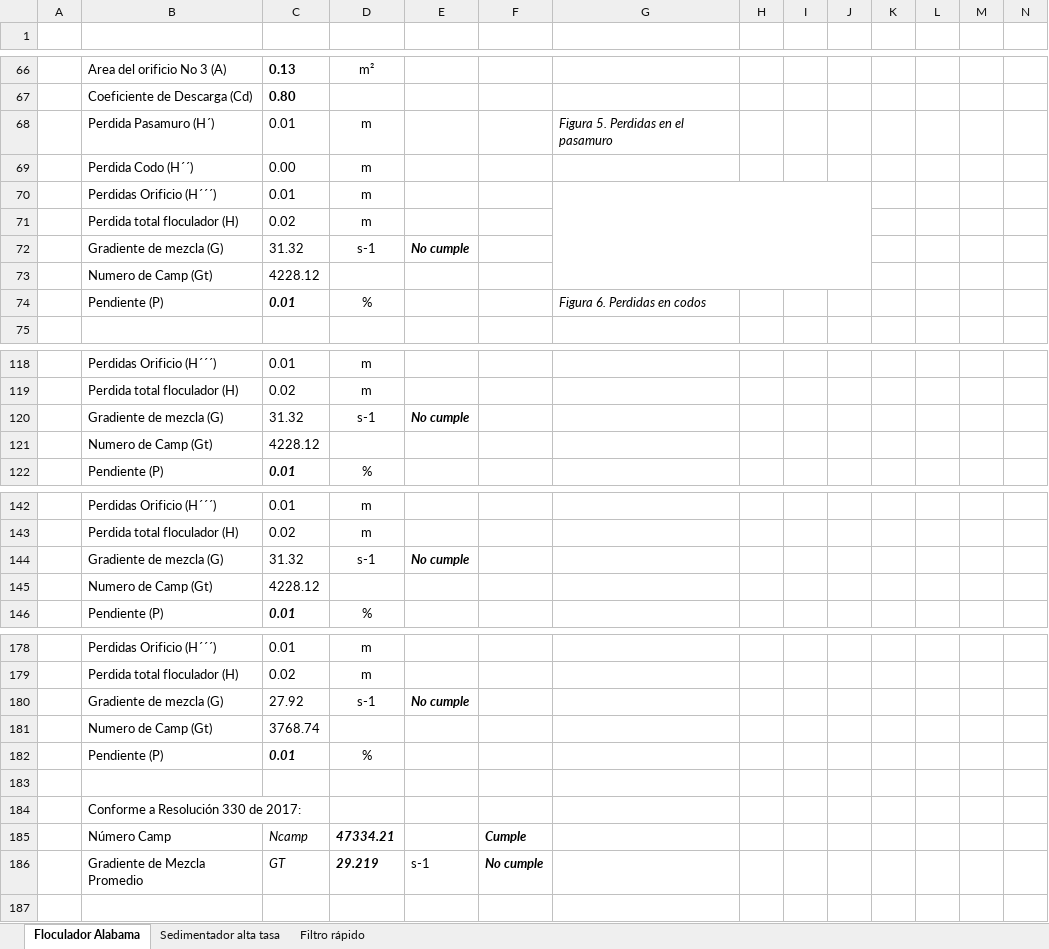
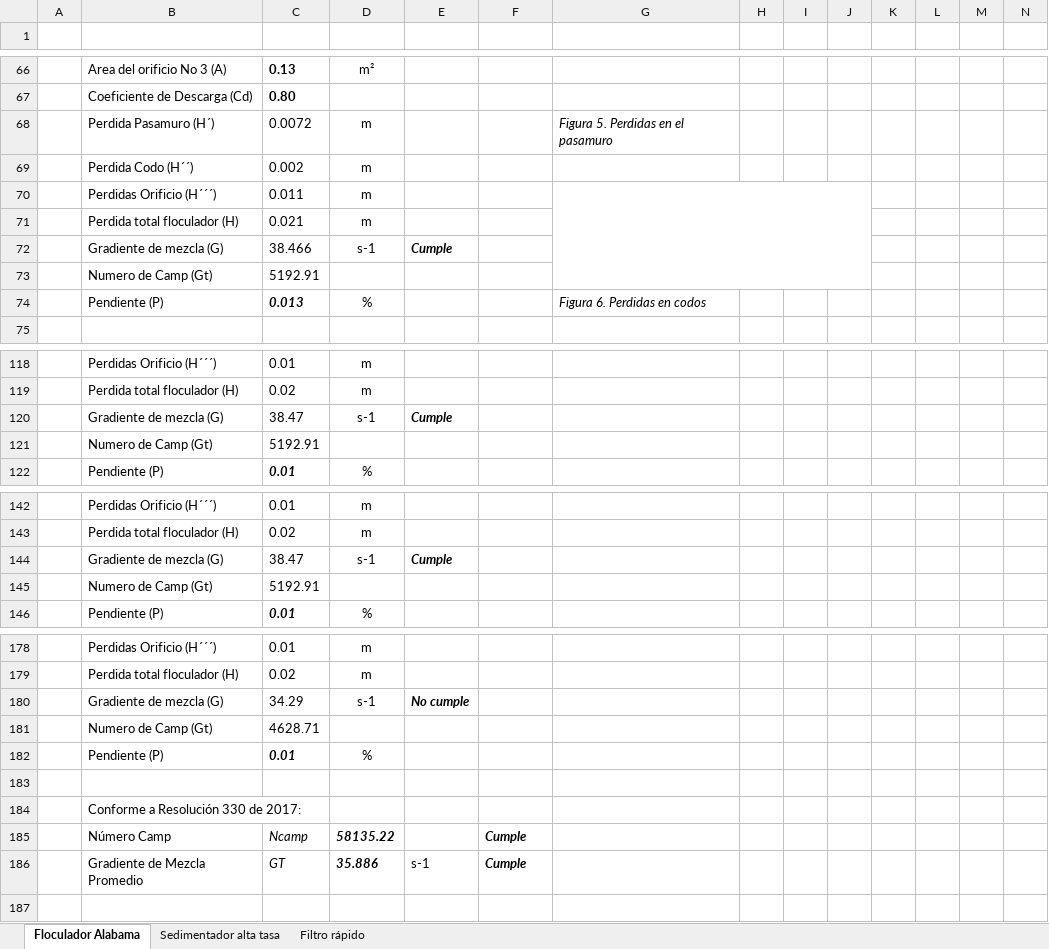
Before and after one commit to VR04/repoAguas, an Excel workbook: Excel/Proyecto (0EAS0201-101_A1) - Grupo 01 v9.xlsm, sheet Floculador Alabama, drawn as a sheet; only a part is shown, gaps mark what is left out; values as stored, in another font and other column widths than the file's, no borders; charts and pictures and conditional formats and table styles not drawn; removed rows and columns are numbered as before the commit, all else as after; rows hold the shown columns only; the diff covers the shown part only; the diff names each change by its address in the sheet, - before the commit and + after, or states it on an @@ line.

```diff
--- a/Excel/Proyecto (0EAS0201-101_A1) - Grupo 01 v9.xlsm (sheet Floculador Alabama)
+++ b/Excel/Proyecto (0EAS0201-101_A1) - Grupo 01 v9.xlsm (sheet Floculador Alabama)
-C68: 0.01
+C68: 0.0072
-row 69:  | Perdida Codo (H´´) | 0.00 | m
+row 69:  | Perdida Codo (H´´) | 0.002 | m
-C70: 0.01
+C70: 0.011
-C71: 0.02
+C71: 0.021
-C72: 31.32
+C72: 38.466
-E72: No cumple
+E72: Cumple
-C73: 4228.12
+C73: 5192.91
-C74: 0.01
+C74: 0.013
-C120: 31.32
+C120: 38.47
-E120: No cumple
+E120: Cumple
-C121: 4228.12
+C121: 5192.91
-C144: 31.32
+C144: 38.47
-E144: No cumple
+E144: Cumple
-C145: 4228.12
+C145: 5192.91
-C180: 27.92
+C180: 34.29
-C181: 3768.74
+C181: 4628.71
-D185: 47334.21
+D185: 58135.22
-D186: 29.219
+D186: 35.886
-F186: No cumple
+F186: Cumple
```
Also changed, not shown: 58 edited cells and cell formats elsewhere in this sheet, sheet Sedimentador alta tasa, formulas that keep their value, charts or pictures, Excel/Proyecto (0EAS0201-101_A1) - Grupo 01 v7.xlsm, 1 other file.
